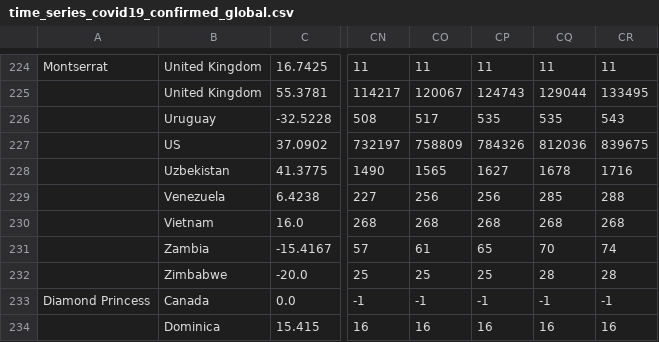
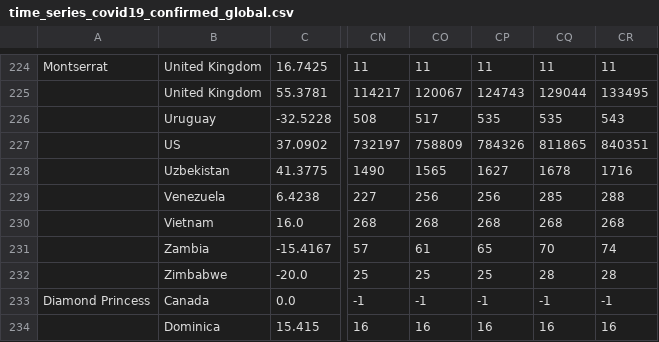
Before and after one commit to rishavb123/COVID-19-data-analysis, a CSV file: data/csse_covid_19_time_series/time_series_covid19_confirmed_global.csv, drawn as a sheet; only a part is shown, gaps mark what is left out; the diff names each change by its address in the sheet, - before the commit and + after, or states it on an @@ line.

```diff
--- a/data/csse_covid_19_time_series/time_series_covid19_confirmed_global.csv
+++ b/data/csse_covid_19_time_series/time_series_covid19_confirmed_global.csv
-CQ227: 812036
+CQ227: 811865
-CR227: 839675
+CR227: 840351
```
Also changed, not shown: data/csse_covid_19_time_series/Errata.csv, data/csse_covid_19_time_series/time_series_covid19_confirmed_US.csv, 2 other files.
